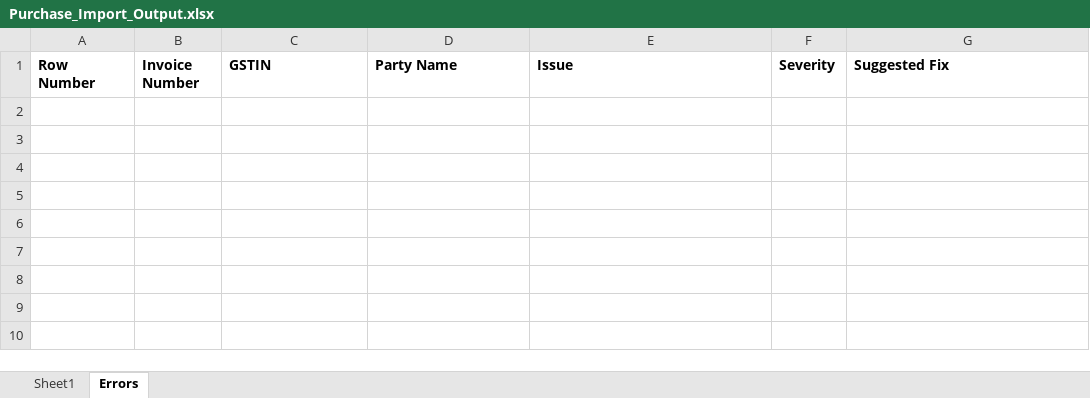
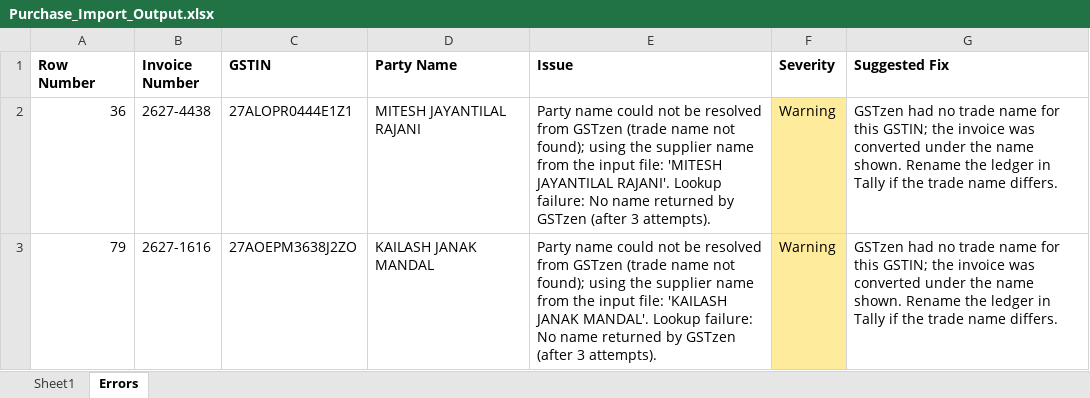
Before and after one commit to rmhadvisors/2a-2b-conversion, an Excel workbook: backend/output/Purchase_Import_Output.xlsx, sheet Errors, drawn as a sheet; values as stored, in another font and other column widths than the file's, no borders; the diff names each change by its address in the sheet, - before the commit and + after, or states it on an @@ line.

```diff
--- a/backend/output/Purchase_Import_Output.xlsx (sheet Errors)
+++ b/backend/output/Purchase_Import_Output.xlsx (sheet Errors)
+row 2: 36 | 2627-4438 | 27ALOPR0444E1Z1 | MITESH JAYANTILAL RAJANI | Party name could not be resolved from GSTzen (trade name not found); using the supplier name from the input file: 'MITESH JAYANTILAL RAJANI'. Lookup failure: No name returned by GSTzen (after 3 attempts). | Warning | GSTzen had no trade name for this GSTIN; the invoice was converted under the name shown. Rename the ledger in Tally if the trade name differs.
+row 3: 79 | 2627-1616 | 27AOEPM3638J2ZO | KAILASH JANAK MANDAL | Party name could not be resolved from GSTzen (trade name not found); using the supplier name from the input file: 'KAILASH JANAK MANDAL'. Lookup failure: No name returned by GSTzen (after 3 attempts). | Warning | GSTzen had no trade name for this GSTIN; the invoice was converted under the name shown. Rename the ledger in Tally if the trade name differs.
```
Also changed, not shown: sheet Sheet1, 5 other files.
